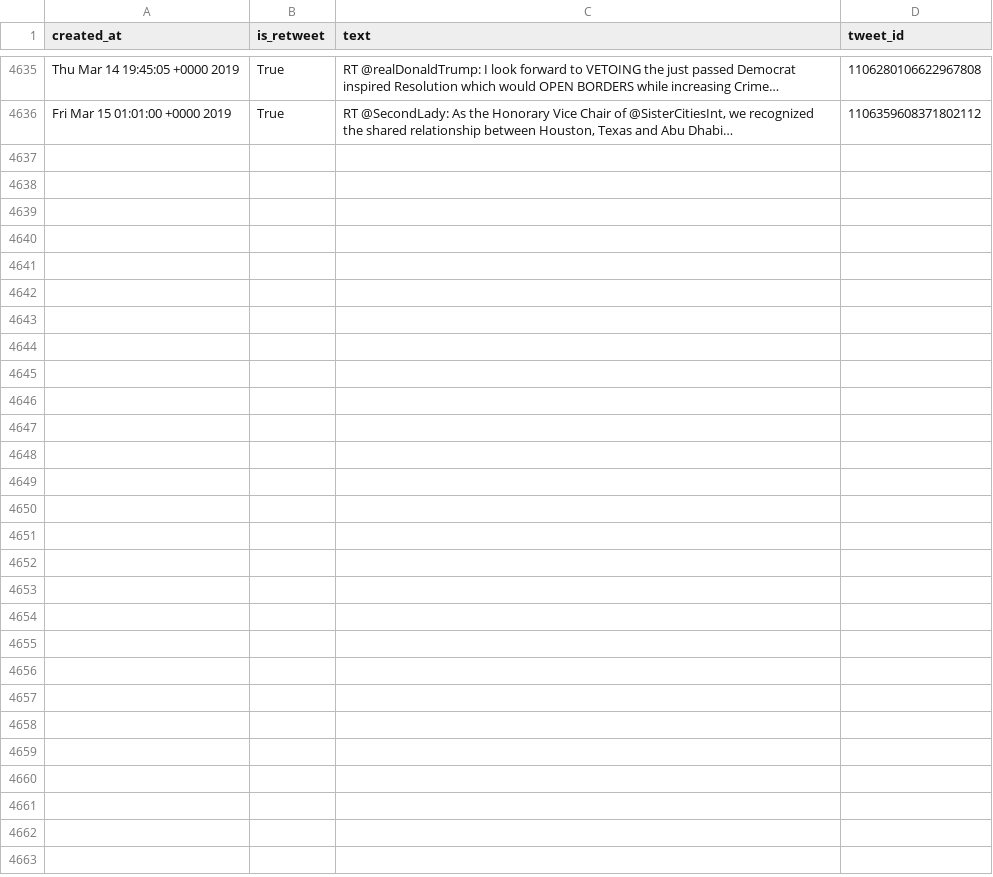
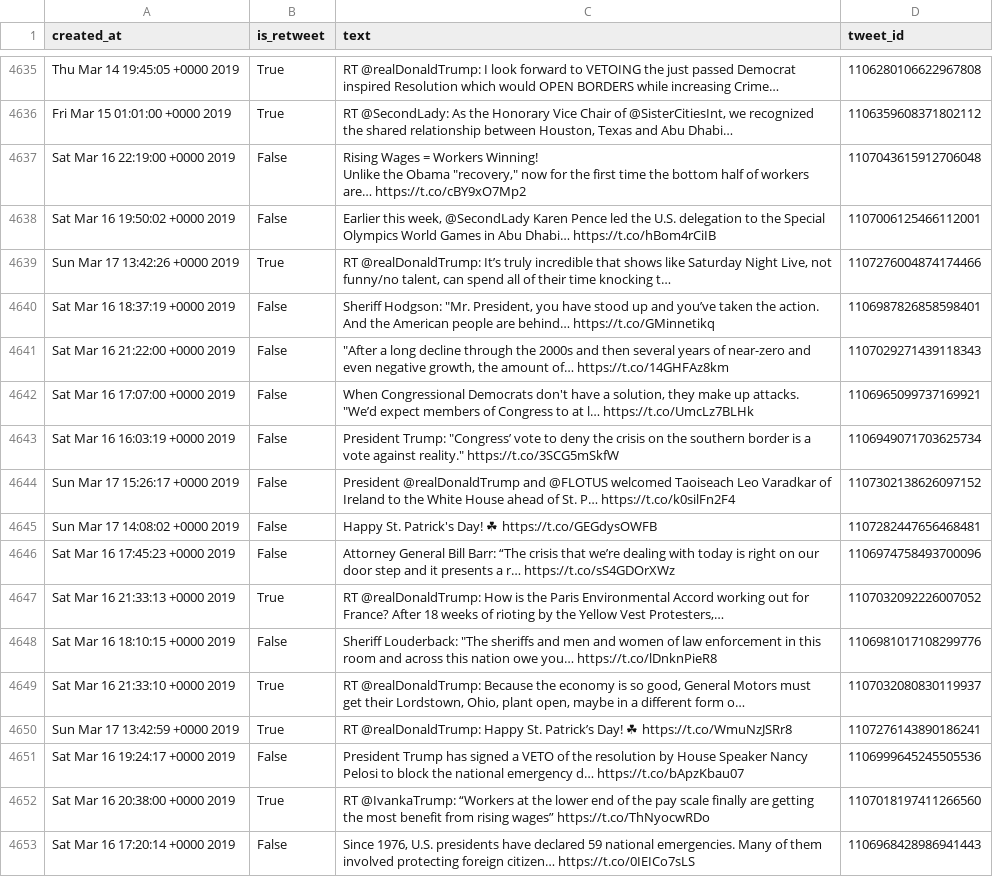
Before and after one commit to cpenalobel/sportsdata, a CSV file: twets/whitehouse.csv, drawn as a sheet; only a part is shown, gaps mark what is left out; ↵ is a line break in a cell; the diff names each change by its address in the sheet, - before the commit and + after, or states it on an @@ line.

```diff
--- a/twets/whitehouse.csv
+++ b/twets/whitehouse.csv
+row 4637: Sat Mar 16 22:19:00 +0000 2019 | False | Rising Wages = Workers Winning! ↵ Unlike the Obama "recovery," now for the first time the bottom half of workers are… https://t.co/cBY9xO7Mp2 | 1107043615912706048
+row 4638: Sat Mar 16 19:50:02 +0000 2019 | False | Earlier this week, @SecondLady Karen Pence led the U.S. delegation to the Special Olympics World Games in Abu Dhabi… https://t.co/hBom4rCiIB | 1107006125466112001
+row 4639: Sun Mar 17 13:42:26 +0000 2019 | True | RT @realDonaldTrump: It’s truly incredible that shows like Saturday Night Live, not funny/no talent, can spend all of their time knocking t… | 1107276004874174466
+row 4640: Sat Mar 16 18:37:19 +0000 2019 | False | Sheriff Hodgson: "Mr. President, you have stood up and you’ve taken the action. And the American people are behind… https://t.co/GMinnetikq | 1106987826858598401
+row 4641: Sat Mar 16 21:22:00 +0000 2019 | False | "After a long decline through the 2000s and then several years of near-zero and even negative growth, the amount of… https://t.co/14GHFAz8km | 1107029271439118343
+row 4642: Sat Mar 16 17:07:00 +0000 2019 | False | When Congressional Democrats don't have a solution, they make up attacks. ↵ "We’d expect members of Congress to at l… https://t.co/UmcLz7BLHk | 1106965099737169921
+row 4643: Sat Mar 16 16:03:19 +0000 2019 | False | President Trump: "Congress’ vote to deny the crisis on the southern border is a vote against reality." https://t.co/3SCG5mSkfW | 1106949071703625734
+row 4644: Sun Mar 17 15:26:17 +0000 2019 | False | President @realDonaldTrump and @FLOTUS welcomed Taoiseach Leo Varadkar of Ireland to the White House ahead of St. P… https://t.co/k0silFn2F4 | 1107302138626097152
+row 4645: Sun Mar 17 14:08:02 +0000 2019 | False | Happy St. Patrick's Day! ☘ https://t.co/GEGdysOWFB | 1107282447656468481
+row 4646: Sat Mar 16 17:45:23 +0000 2019 | False | Attorney General Bill Barr: “The crisis that we’re dealing with today is right on our door step and it presents a r… https://t.co/sS4GDOrXWz | 1106974758493700096
+row 4647: Sat Mar 16 21:33:13 +0000 2019 | True | RT @realDonaldTrump: How is the Paris Environmental Accord working out for France? After 18 weeks of rioting by the Yellow Vest Protesters,… | 1107032092226007052
+row 4648: Sat Mar 16 18:10:15 +0000 2019 | False | Sheriff Louderback: "The sheriffs and men and women of law enforcement in this room and across this nation owe you… https://t.co/lDnknPieR8 | 1106981017108299776
+row 4649: Sat Mar 16 21:33:10 +0000 2019 | True | RT @realDonaldTrump: Because the economy is so good, General Motors must get their Lordstown, Ohio, plant open, maybe in a different form o… | 1107032080830119937
+row 4650: Sun Mar 17 13:42:59 +0000 2019 | True | RT @realDonaldTrump: Happy St. Patrick’s Day! ☘ https://t.co/WmuNzJSRr8 | 1107276143890186241
+row 4651: Sat Mar 16 19:24:17 +0000 2019 | False | President Trump has signed a VETO of the resolution by House Speaker Nancy Pelosi to block the national emergency d… https://t.co/bApzKbau07 | 1106999645245505536
+row 4652: Sat Mar 16 20:38:00 +0000 2019 | True | RT @IvankaTrump: “Workers at the lower end of the pay scale finally are getting the most benefit from rising wages” https://t.co/ThNyocwRDo | 1107018197411266560
+row 4653: Sat Mar 16 17:20:14 +0000 2019 | False | Since 1976, U.S. presidents have declared 59 national emergencies. Many of them involved protecting foreign citizen… https://t.co/0IEICo7sLS | 1106968428986941443
```
Also changed, not shown: twets/potus.csv, twets/realdonaldtrump.csv, 1 other file.
